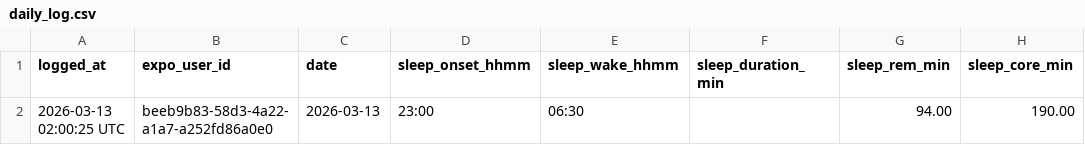
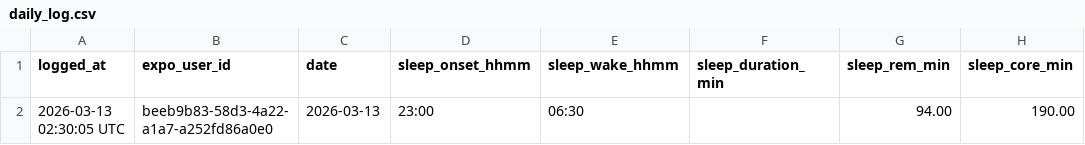
Before and after one commit to drakonoslav/intel-bulkcoach-drakonoslav, a CSV file: data/daily_log.csv, drawn as a sheet; only a part is shown; the diff names each change by its address in the sheet, - before the commit and + after, or states it on an @@ line.

```diff
--- a/data/daily_log.csv
+++ b/data/daily_log.csv
-A2 (logged_at): 2026-03-13 02:00:25 UTC
+A2 (logged_at): 2026-03-13 02:30:05 UTC
```
Also changed, not shown: 3 other files.
